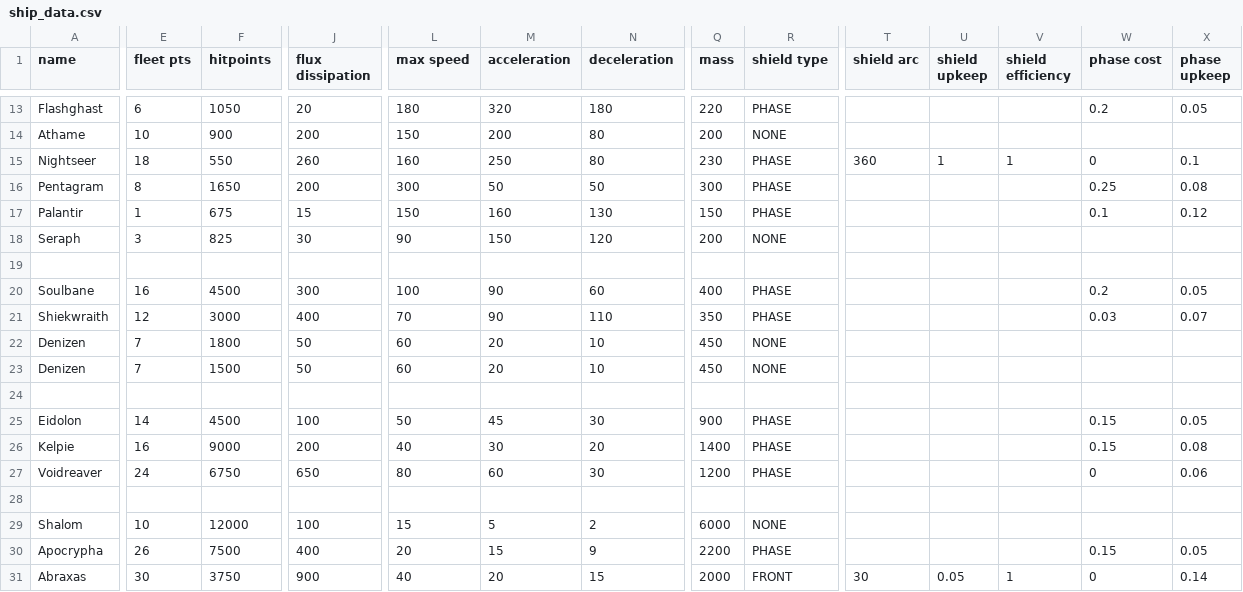
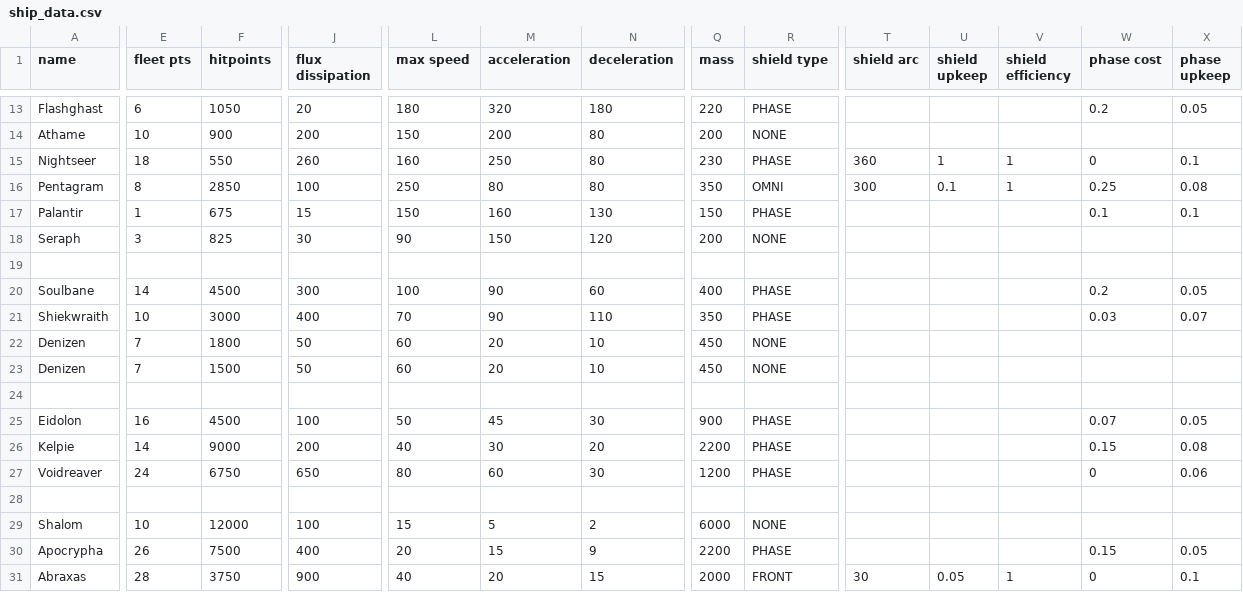
Before and after one commit to NateNBJ/IdoneusCitadelExiles, a CSV file: data/hulls/ship_data.csv, drawn as a sheet; only a part is shown, gaps mark what is left out; the diff names each change by its address in the sheet, - before the commit and + after, or states it on an @@ line.

```diff
--- a/data/hulls/ship_data.csv
+++ b/data/hulls/ship_data.csv
-F16 (hitpoints): 1650
+F16 (hitpoints): 2850
-J16 (flux dissipation): 200
+J16 (flux dissipation): 100
-L16 (max speed): 300
+L16 (max speed): 250
-M16 (acceleration): 50
+M16 (acceleration): 80
-N16 (deceleration): 50
+N16 (deceleration): 80
-Q16 (mass): 300
+Q16 (mass): 350
-R16 (shield type): PHASE
+R16 (shield type): OMNI
-T16 (shield arc): (empty)
+T16 (shield arc): 300
-U16 (shield upkeep): (empty)
+U16 (shield upkeep): 0.1
-V16 (shield efficiency): (empty)
+V16 (shield efficiency): 1
-X17 (phase upkeep): 0.12
+X17 (phase upkeep): 0.1
-E20 (fleet pts): 16
+E20 (fleet pts): 14
-E21 (fleet pts): 12
+E21 (fleet pts): 10
-E25 (fleet pts): 14
+E25 (fleet pts): 16
-W25 (phase cost): 0.15
+W25 (phase cost): 0.07
-E26 (fleet pts): 16
+E26 (fleet pts): 14
-Q26 (mass): 1400
+Q26 (mass): 2200
-E31 (fleet pts): 30
+E31 (fleet pts): 28
-X31 (phase upkeep): 0.14
+X31 (phase upkeep): 0.1
```
Also changed, not shown: data/hulls/wing_data.csv, data/strings/descriptions.csv, 18 other files.
